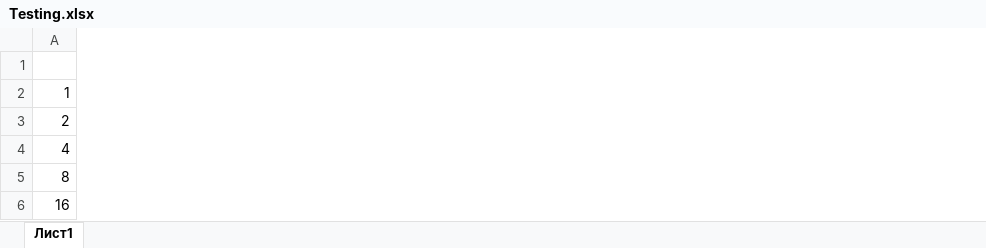
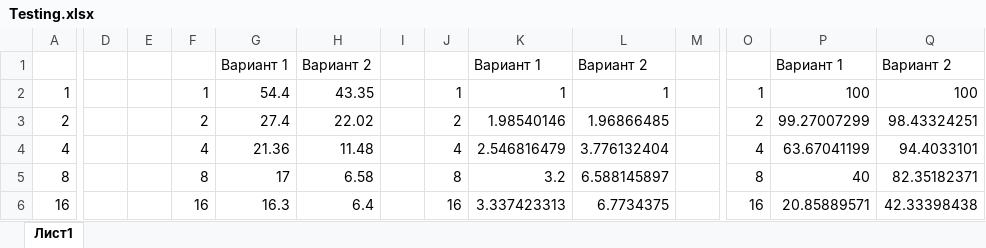
Before and after one commit to Kanad4s/NSU-Projects, an Excel workbook: PP/MPI/Task1/Testing.xlsx, sheet Лист1, drawn as a sheet; only a part is shown, gaps mark what is left out; values as stored, in another font and other column widths than the file's, no borders; removed rows and columns are numbered as before the commit, all else as after; rows hold the shown columns only; the diff covers the shown part only; the diff names each change by its address in the sheet, - before the commit and + after, or states it on an @@ line.

```diff
--- a/PP/MPI/Task1/Testing.xlsx (sheet Лист1)
+++ b/PP/MPI/Task1/Testing.xlsx (sheet Лист1)
+column D, empty
+column E, empty
+column F, rows 2-6: 1 | 2 | 4 | 8 | 16
+column G, rows 2-6: 54.4 | 27.4 | 21.36 | 17 | 16.3
+column H, rows 2-6: 43.35 | 22.02 | 11.48 | 6.58 | 6.4
+column I, empty
+column J, rows 2-6: 1 | 2 | 4 | 8 | 16
+column K, rows 2-6: 1 | 1.98540146 | 2.546816479 | 3.2 | 3.337423313
+column L, rows 2-6: 1 | 1.96866485 | 3.776132404 | 6.588145897 | 6.7734375
+column M, empty
+column O, rows 2-6: 1 | 2 | 4 | 8 | 16
+column P, rows 2-6: 100 | 99.27007299 | 63.67041199 | 40 | 20.85889571
+column Q, rows 2-6: 100 | 98.43324251 | 94.4033101 | 82.35182371 | 42.33398438
-row 1: (empty)
+row 1:  |  |  |  | Вариант 1 | Вариант 2 |  |  | Вариант 1 | Вариант 2 |  |  | Вариант 1 | Вариант 2
```
Also changed, not shown: 1 added column elsewhere in this sheet, 2 other files.
